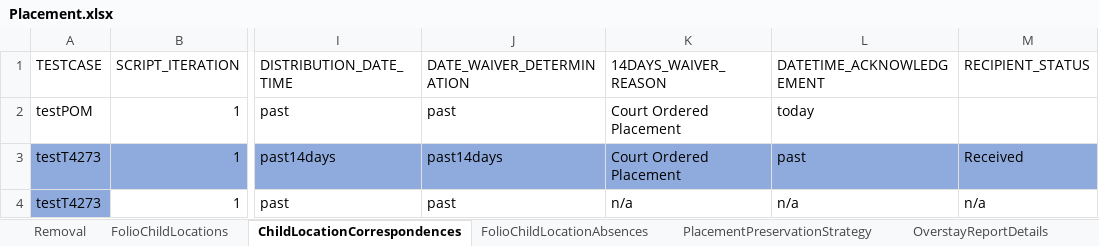
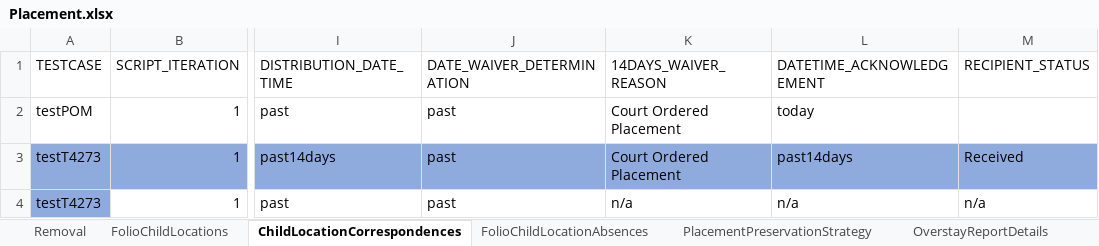
Before and after one commit to priya-singh4/POMExcelData, an Excel workbook: Placement.xlsx, sheet ChildLocationCorrespondences, drawn as a sheet; only a part is shown, gaps mark what is left out; values as stored, in another font and other column widths than the file's, no borders; the diff names each change by its address in the sheet, - before the commit and + after, or states it on an @@ line.

```diff
--- a/Placement.xlsx (sheet ChildLocationCorrespondences)
+++ b/Placement.xlsx (sheet ChildLocationCorrespondences)
-J3 (DATE_WAIVER_DETERMINATION): past14days
+J3 (DATE_WAIVER_DETERMINATION): past
-L3 (DATETIME_ACKNOWLEDGEMENT): past
+L3 (DATETIME_ACKNOWLEDGEMENT): past14days
```
Also changed, not shown: sheet FosterCareEligibilityInfo, sheet EligibilityDocuments, sheet EligibilityHomeOfRemoval, sheet FolioChildLocationOverstayRepo, sheet FolioChildLocations, other sheet tabs.
